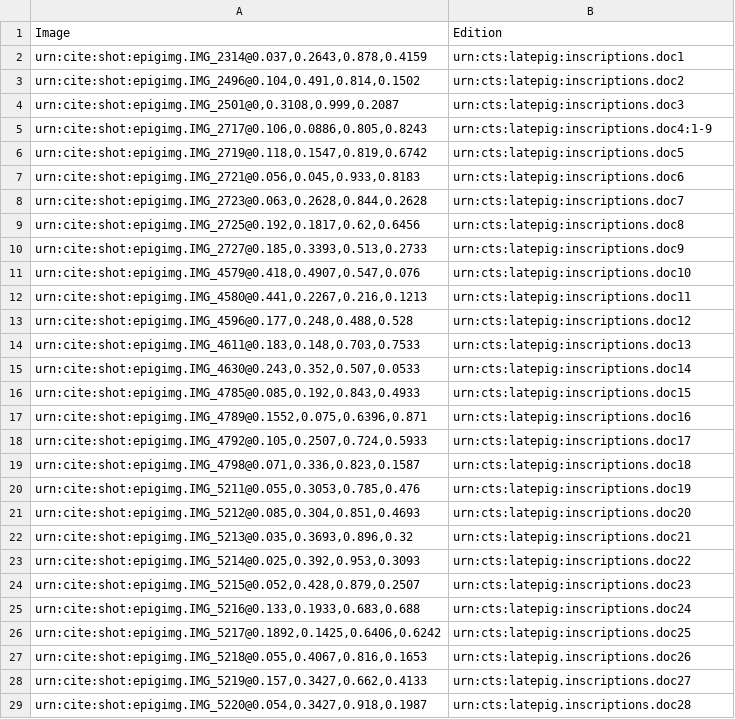
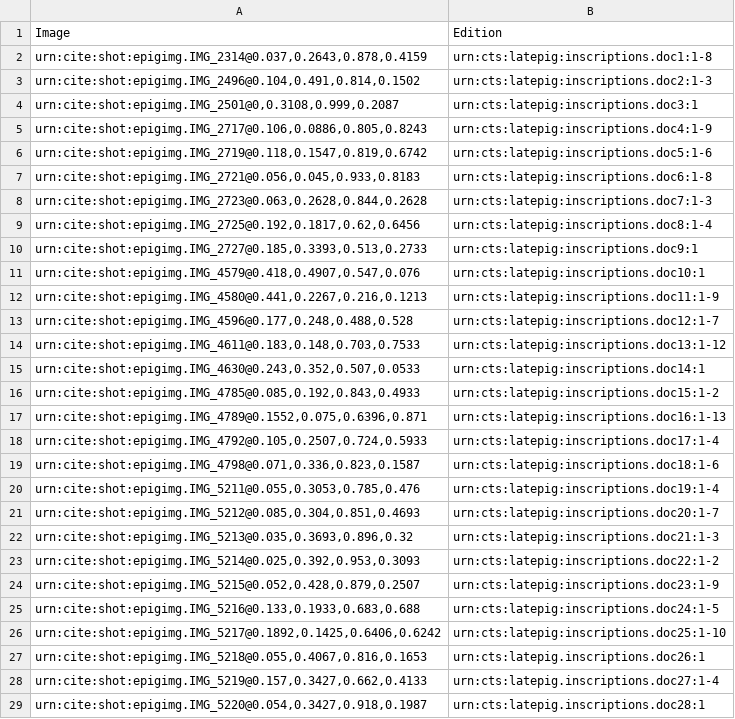
Before and after one commit to neelsmith/latinsrcs, a CSV file: indices/imgToEdition.csv, drawn as a sheet; only a part is shown; the diff covers the shown part only.

Commit message:
Update imgToEdition.csv

```diff
--- a/indices/imgToEdition.csv
+++ b/indices/imgToEdition.csv
@@ -1,29 +1,29 @@
 Image,Edition
-"urn:cite:shot:epigimg.IMG_2314@0.037,0.2643,0.878,0.4159",urn:cts:latepig:inscriptions.doc1
-"urn:cite:shot:epigimg.IMG_2496@0.104,0.491,0.814,0.1502",urn:cts:latepig:inscriptions.doc2
-"urn:cite:shot:epigimg.IMG_2501@0,0.3108,0.999,0.2087",urn:cts:latepig:inscriptions.doc3
+"urn:cite:shot:epigimg.IMG_2314@0.037,0.2643,0.878,0.4159",urn:cts:latepig:inscriptions.doc1:1-8
+"urn:cite:shot:epigimg.IMG_2496@0.104,0.491,0.814,0.1502",urn:cts:latepig:inscriptions.doc2:1-3
+"urn:cite:shot:epigimg.IMG_2501@0,0.3108,0.999,0.2087",urn:cts:latepig:inscriptions.doc3:1
 "urn:cite:shot:epigimg.IMG_2717@0.106,0.0886,0.805,0.8243",urn:cts:latepig:inscriptions.doc4:1-9
-"urn:cite:shot:epigimg.IMG_2719@0.118,0.1547,0.819,0.6742",urn:cts:latepig:inscriptions.doc5
-"urn:cite:shot:epigimg.IMG_2721@0.056,0.045,0.933,0.8183",urn:cts:latepig:inscriptions.doc6
-"urn:cite:shot:epigimg.IMG_2723@0.063,0.2628,0.844,0.2628",urn:cts:latepig:inscriptions.doc7
-"urn:cite:shot:epigimg.IMG_2725@0.192,0.1817,0.62,0.6456",urn:cts:latepig:inscriptions.doc8
-"urn:cite:shot:epigimg.IMG_2727@0.185,0.3393,0.513,0.2733",urn:cts:latepig:inscriptions.doc9
-"urn:cite:shot:epigimg.IMG_4579@0.418,0.4907,0.547,0.076",urn:cts:latepig:inscriptions.doc10
-"urn:cite:shot:epigimg.IMG_4580@0.441,0.2267,0.216,0.1213",urn:cts:latepig:inscriptions.doc11
-"urn:cite:shot:epigimg.IMG_4596@0.177,0.248,0.488,0.528",urn:cts:latepig:inscriptions.doc12
-"urn:cite:shot:epigimg.IMG_4611@0.183,0.148,0.703,0.7533",urn:cts:latepig:inscriptions.doc13
-"urn:cite:shot:epigimg.IMG_4630@0.243,0.352,0.507,0.0533",urn:cts:latepig:inscriptions.doc14
-"urn:cite:shot:epigimg.IMG_4785@0.085,0.192,0.843,0.4933",urn:cts:latepig:inscriptions.doc15
-"urn:cite:shot:epigimg.IMG_4789@0.1552,0.075,0.6396,0.871",urn:cts:latepig:inscriptions.doc16
-"urn:cite:shot:epigimg.IMG_4792@0.105,0.2507,0.724,0.5933",urn:cts:latepig:inscriptions.doc17
-"urn:cite:shot:epigimg.IMG_4798@0.071,0.336,0.823,0.1587",urn:cts:latepig:inscriptions.doc18
-"urn:cite:shot:epigimg.IMG_5211@0.055,0.3053,0.785,0.476",urn:cts:latepig:inscriptions.doc19
-"urn:cite:shot:epigimg.IMG_5212@0.085,0.304,0.851,0.4693",urn:cts:latepig:inscriptions.doc20
-"urn:cite:shot:epigimg.IMG_5213@0.035,0.3693,0.896,0.32",urn:cts:latepig:inscriptions.doc21
-"urn:cite:shot:epigimg.IMG_5214@0.025,0.392,0.953,0.3093",urn:cts:latepig:inscriptions.doc22
-"urn:cite:shot:epigimg.IMG_5215@0.052,0.428,0.879,0.2507",urn:cts:latepig:inscriptions.doc23
-"urn:cite:shot:epigimg.IMG_5216@0.133,0.1933,0.683,0.688",urn:cts:latepig:inscriptions.doc24
-"urn:cite:shot:epigimg.IMG_5217@0.1892,0.1425,0.6406,0.6242",urn:cts:latepig:inscriptions.doc25
-"urn:cite:shot:epigimg.IMG_5218@0.055,0.4067,0.816,0.1653",urn:cts:latepig.inscriptions.doc26
-"urn:cite:shot:epigimg.IMG_5219@0.157,0.3427,0.662,0.4133",urn:cts:latepig.inscriptions.doc27
-"urn:cite:shot:epigimg.IMG_5220@0.054,0.3427,0.918,0.1987",urn:cts:latepig.inscriptions.doc28
+"urn:cite:shot:epigimg.IMG_2719@0.118,0.1547,0.819,0.6742",urn:cts:latepig:inscriptions.doc5:1-6
+"urn:cite:shot:epigimg.IMG_2721@0.056,0.045,0.933,0.8183",urn:cts:latepig:inscriptions.doc6:1-8
+"urn:cite:shot:epigimg.IMG_2723@0.063,0.2628,0.844,0.2628",urn:cts:latepig:inscriptions.doc7:1-3
+"urn:cite:shot:epigimg.IMG_2725@0.192,0.1817,0.62,0.6456",urn:cts:latepig:inscriptions.doc8:1-4
+"urn:cite:shot:epigimg.IMG_2727@0.185,0.3393,0.513,0.2733",urn:cts:latepig:inscriptions.doc9:1
+"urn:cite:shot:epigimg.IMG_4579@0.418,0.4907,0.547,0.076",urn:cts:latepig:inscriptions.doc10:1
+"urn:cite:shot:epigimg.IMG_4580@0.441,0.2267,0.216,0.1213",urn:cts:latepig:inscriptions.doc11:1-9
+"urn:cite:shot:epigimg.IMG_4596@0.177,0.248,0.488,0.528",urn:cts:latepig:inscriptions.doc12:1-7
+"urn:cite:shot:epigimg.IMG_4611@0.183,0.148,0.703,0.7533",urn:cts:latepig:inscriptions.doc13:1-12
+"urn:cite:shot:epigimg.IMG_4630@0.243,0.352,0.507,0.0533",urn:cts:latepig:inscriptions.doc14:1
+"urn:cite:shot:epigimg.IMG_4785@0.085,0.192,0.843,0.4933",urn:cts:latepig:inscriptions.doc15:1-2
+"urn:cite:shot:epigimg.IMG_4789@0.1552,0.075,0.6396,0.871",urn:cts:latepig:inscriptions.doc16:1-13
+"urn:cite:shot:epigimg.IMG_4792@0.105,0.2507,0.724,0.5933",urn:cts:latepig:inscriptions.doc17:1-4
+"urn:cite:shot:epigimg.IMG_4798@0.071,0.336,0.823,0.1587",urn:cts:latepig:inscriptions.doc18:1-6
+"urn:cite:shot:epigimg.IMG_5211@0.055,0.3053,0.785,0.476",urn:cts:latepig:inscriptions.doc19:1-4
+"urn:cite:shot:epigimg.IMG_5212@0.085,0.304,0.851,0.4693",urn:cts:latepig:inscriptions.doc20:1-7
+"urn:cite:shot:epigimg.IMG_5213@0.035,0.3693,0.896,0.32",urn:cts:latepig:inscriptions.doc21:1-3
+"urn:cite:shot:epigimg.IMG_5214@0.025,0.392,0.953,0.3093",urn:cts:latepig:inscriptions.doc22:1-2
+"urn:cite:shot:epigimg.IMG_5215@0.052,0.428,0.879,0.2507",urn:cts:latepig:inscriptions.doc23:1-9
+"urn:cite:shot:epigimg.IMG_5216@0.133,0.1933,0.683,0.688",urn:cts:latepig:inscriptions.doc24:1-5
+"urn:cite:shot:epigimg.IMG_5217@0.1892,0.1425,0.6406,0.6242",urn:cts:latepig:inscriptions.doc25:1-10
+"urn:cite:shot:epigimg.IMG_5218@0.055,0.4067,0.816,0.1653",urn:cts:latepig.inscriptions.doc26:1
+"urn:cite:shot:epigimg.IMG_5219@0.157,0.3427,0.662,0.4133",urn:cts:latepig.inscriptions.doc27:1-4
+"urn:cite:shot:epigimg.IMG_5220@0.054,0.3427,0.918,0.1987",urn:cts:latepig.inscriptions.doc28:1
```
Also changed, not shown: 2 edited cells elsewhere in this file.
